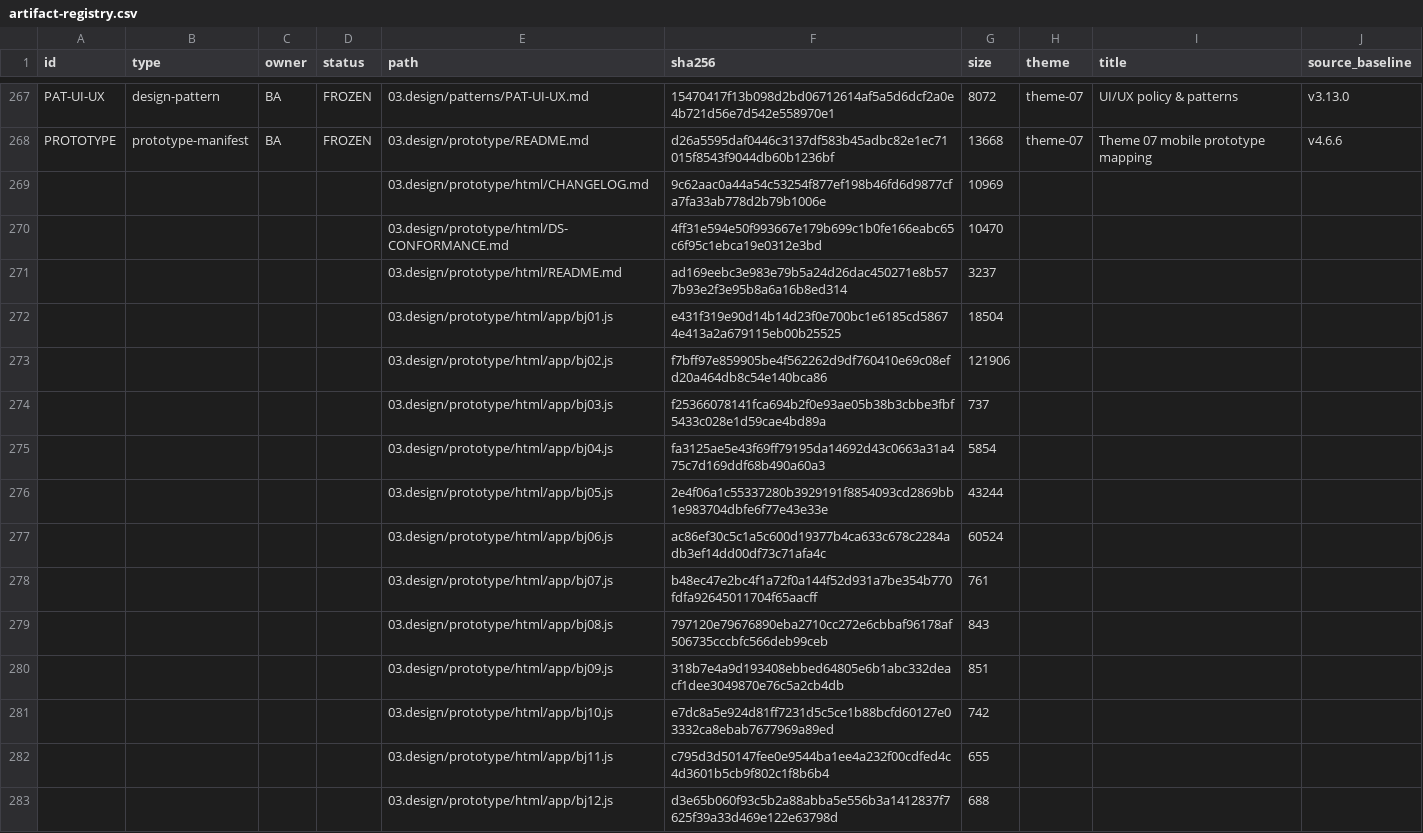
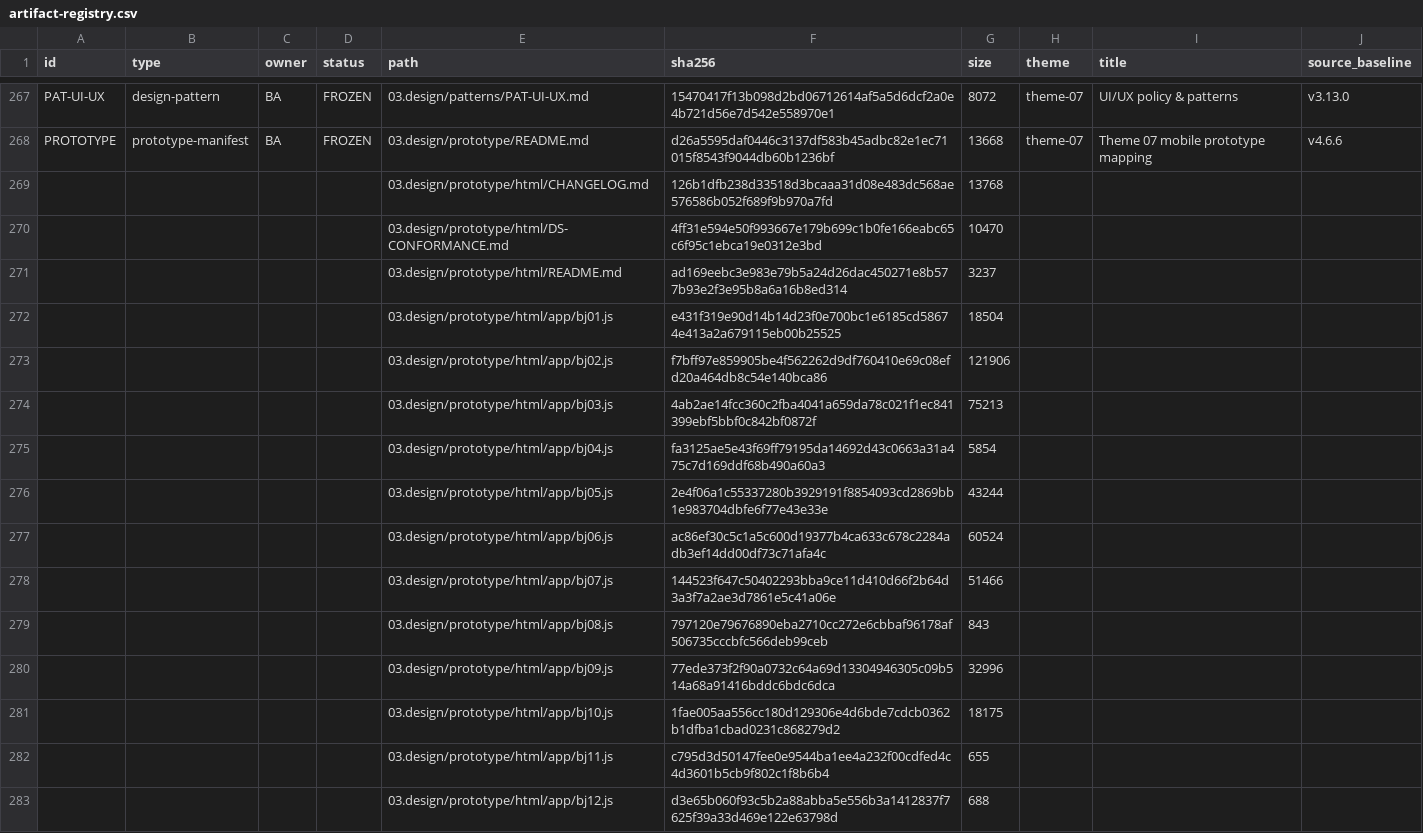
Before and after one commit to DsChien102/erp-sales-inventory, a CSV file: specs/themes/theme-07/09.generated/registries/artifact-registry.csv, drawn as a sheet; only a part is shown, gaps mark what is left out; the diff covers the shown part only.

```diff
--- a/specs/themes/theme-07/09.generated/registries/artifact-registry.csv
+++ b/specs/themes/theme-07/09.generated/registries/artifact-registry.csv
@@ -268,3 +268,3 @@ PAT-UI-UX,design-pattern,BA,FROZEN,03.design/patterns/PAT-UI-UX.md,15470417f13b0
 PROTOTYPE,prototype-manifest,BA,FROZEN,03.design/prototype/README.md,d26a5595daf0446c3137df583b45adbc82e1ec71015f8543f9044db60b1236bf,13668,theme-07,Theme 07 mobile prototype mapping,v4.6.6
-,,,,03.design/prototype/html/CHANGELOG.md,9c62aac0a44a54c53254f877ef198b46fd6d9877cfa7fa33ab778d2b79b1006e,10969,,,
+,,,,03.design/prototype/html/CHANGELOG.md,126b1dfb238d33518d3bcaaa31d08e483dc568ae576586b052f689f9b970a7fd,13768,,,
 ,,,,03.design/prototype/html/DS-CONFORMANCE.md,4ff31e594e50f993667e179b699c1b0fe166eabc65c6f95c1ebca19e0312e3bd,10470,,,
@@ -273,3 +273,3 @@ PROTOTYPE,prototype-manifest,BA,FROZEN,03.design/prototype/README.md,d26a5595daf
 ,,,,03.design/prototype/html/app/bj02.js,f7bff97e859905be4f562262d9df760410e69c08efd20a464db8c54e140bca86,121906,,,
-,,,,03.design/prototype/html/app/bj03.js,f25366078141fca694b2f0e93ae05b38b3cbbe3fbf5433c028e1d59cae4bd89a,737,,,
+,,,,03.design/prototype/html/app/bj03.js,4ab2ae14fcc360c2fba4041a659da78c021f1ec841399ebf5bbf0c842bf0872f,75213,,,
 ,,,,03.design/prototype/html/app/bj04.js,fa3125ae5e43f69ff79195da14692d43c0663a31a475c7d169ddf68b490a60a3,5854,,,
@@ -277,6 +277,6 @@ PROTOTYPE,prototype-manifest,BA,FROZEN,03.design/prototype/README.md,d26a5595daf
 ,,,,03.design/prototype/html/app/bj06.js,ac86ef30c5c1a5c600d19377b4ca633c678c2284adb3ef14dd00df73c71afa4c,60524,,,
-,,,,03.design/prototype/html/app/bj07.js,b48ec47e2bc4f1a72f0a144f52d931a7be354b770fdfa92645011704f65aacff,761,,,
+,,,,03.design/prototype/html/app/bj07.js,144523f647c50402293bba9ce11d410d66f2b64d3a3f7a2ae3d7861e5c41a06e,51466,,,
 ,,,,03.design/prototype/html/app/bj08.js,797120e79676890eba2710cc272e6cbbaf96178af506735cccbfc566deb99ceb,843,,,
-,,,,03.design/prototype/html/app/bj09.js,318b7e4a9d193408ebbed64805e6b1abc332deacf1dee3049870e76c5a2cb4db,851,,,
-,,,,03.design/prototype/html/app/bj10.js,e7dc8a5e924d81ff7231d5c5ce1b88bcfd60127e03332ca8ebab7677969a89ed,742,,,
+,,,,03.design/prototype/html/app/bj09.js,77ede373f2f90a0732c64a69d13304946305c09b514a68a91416bddc6bdc6dca,32996,,,
+,,,,03.design/prototype/html/app/bj10.js,1fae005aa556cc180d129306e4d6bde7cdcb0362b1dfba1cbad0231c868279d2,18175,,,
 ,,,,03.design/prototype/html/app/bj11.js,c795d3d50147fee0e9544ba1ee4a232f00cdfed4c4d3601b5cb9f802c1f8b6b4,655,,,
```
Also changed, not shown: 12 added rows and 6 removed rows elsewhere in this file, 17 other files.
